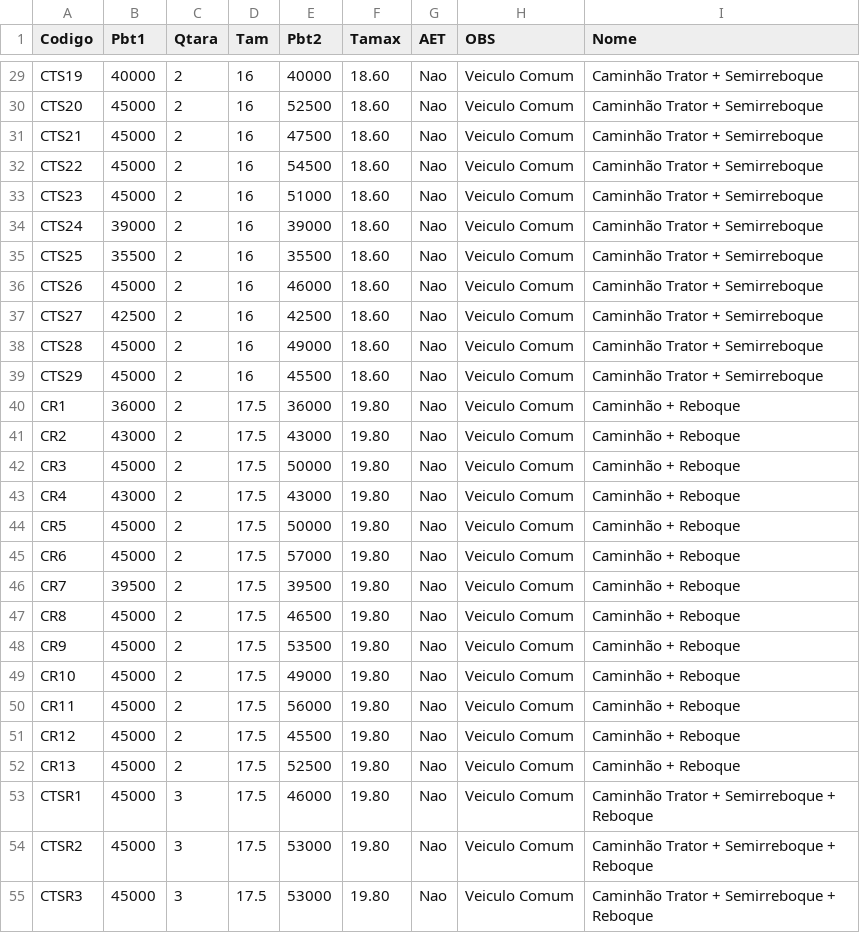
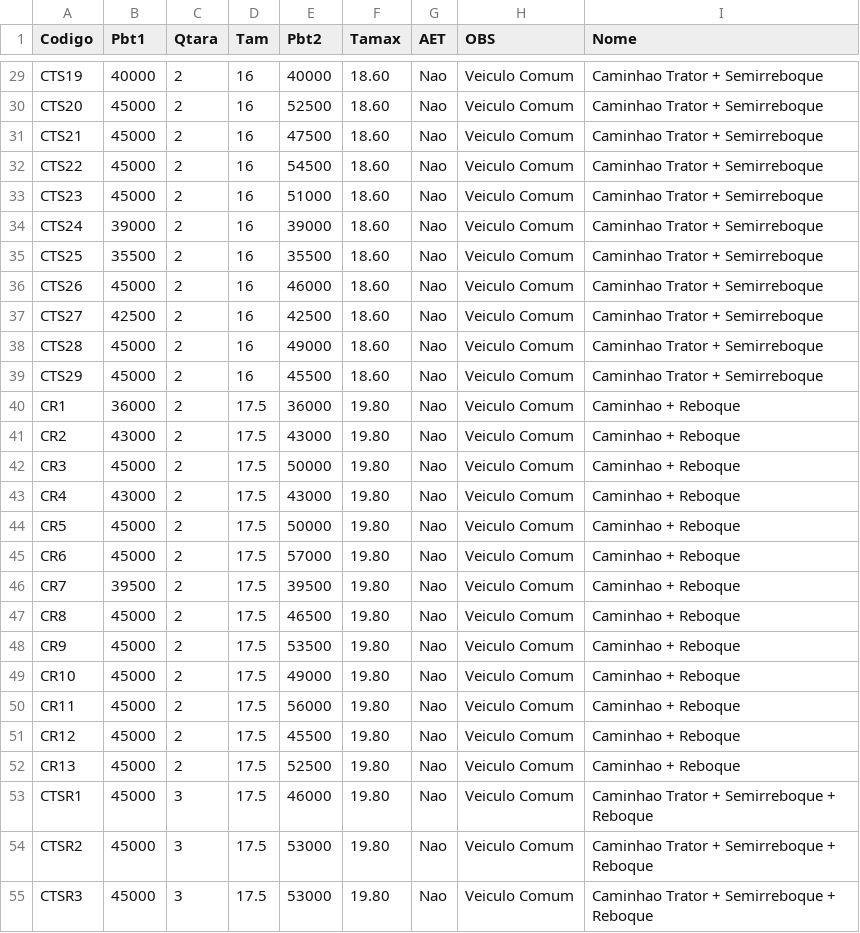
Before and after one commit to zapluc75/PesosEDimensoes, a CSV file: Caminhoes.csv, drawn as a sheet; only a part is shown, gaps mark what is left out; the diff covers the shown part only; the diff names each change by its address in the sheet, - before the commit and + after, or states it on an @@ line.

```diff
--- a/Caminhoes.csv
+++ b/Caminhoes.csv
-I29:I39 (Nome): Caminhão Trator + Semirreboque
+I29:I39 (Nome): Caminhao Trator + Semirreboque
-I40:I52 (Nome): Caminhão + Reboque
+I40:I52 (Nome): Caminhao + Reboque
-I53:I55 (Nome): Caminhão Trator + Semirreboque + Reboque
+I53:I55 (Nome): Caminhao Trator + Semirreboque + Reboque
```
Also changed, not shown: 88 edited cells elsewhere in this file.
